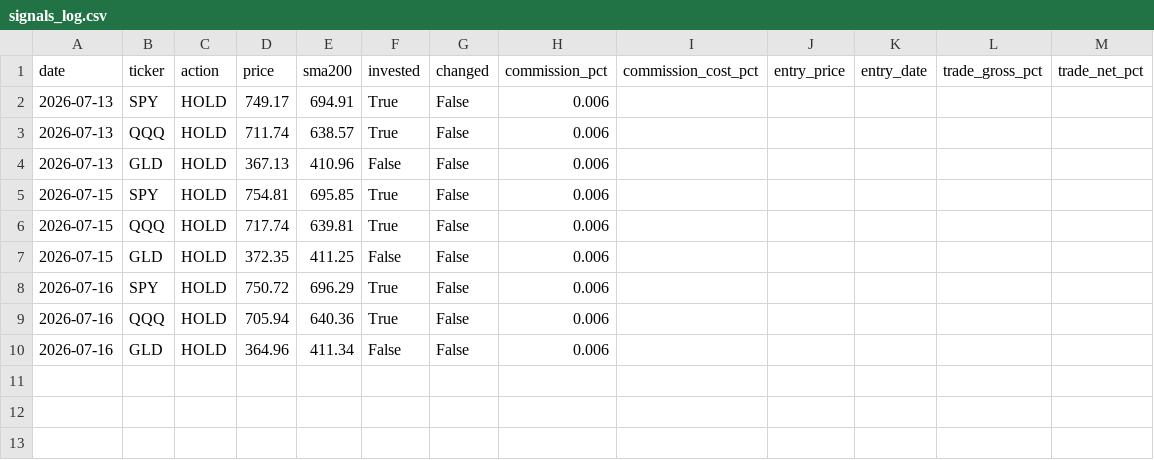
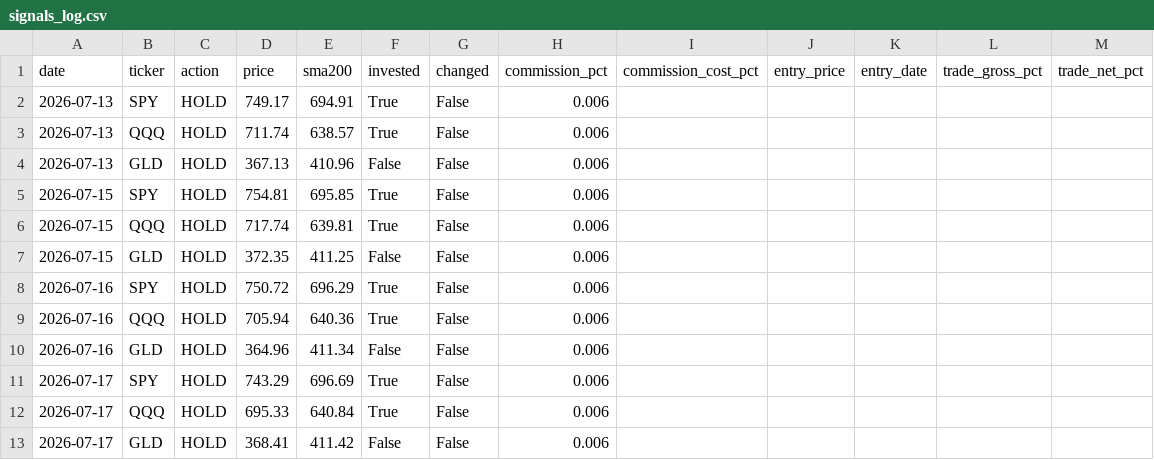
Before and after one commit to Yoni0415/spy500, a CSV file: signals_log.csv, drawn as a sheet.

```diff
--- a/signals_log.csv
+++ b/signals_log.csv
@@ -10 +10,4 @@ date,ticker,action,price,sma200,invested,changed,commission_pct,commission_cost_
 2026-07-16,GLD,HOLD,364.96,411.34,False,False,0.006,,,,,
+2026-07-17,SPY,HOLD,743.29,696.69,True,False,0.006,,,,,
+2026-07-17,QQQ,HOLD,695.33,640.84,True,False,0.006,,,,,
+2026-07-17,GLD,HOLD,368.41,411.42,False,False,0.006,,,,,
```
